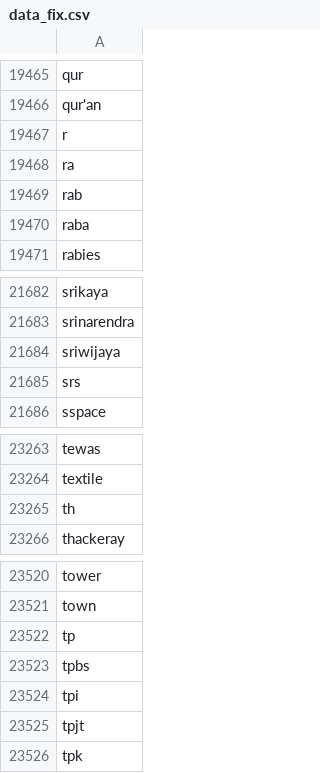
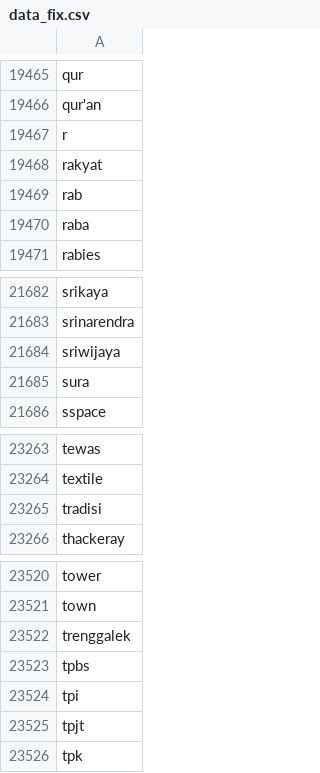
Before and after one commit to RBellaApriliaDamayanti22/skripsi, a CSV file: data_fix.csv, drawn as a sheet; only a part is shown, gaps mark what is left out; the diff covers the shown part only.

```diff
--- a/data_fix.csv
+++ b/data_fix.csv
@@ -19467,3 +19467,3 @@ qur'an
 r
-ra
+rakyat
 rab
@@ -21684,3 +21684,3 @@ srinarendra
 sriwijaya
-srs
+sura
 sspace
@@ -23264,3 +23264,3 @@ tewas
 textile
-th
+tradisi
 thackeray
@@ -23521,3 +23521,3 @@ tower
 town
-tp
+trenggalek
 tpbs
```
Also changed, not shown: 5 edited cells elsewhere in this file.
